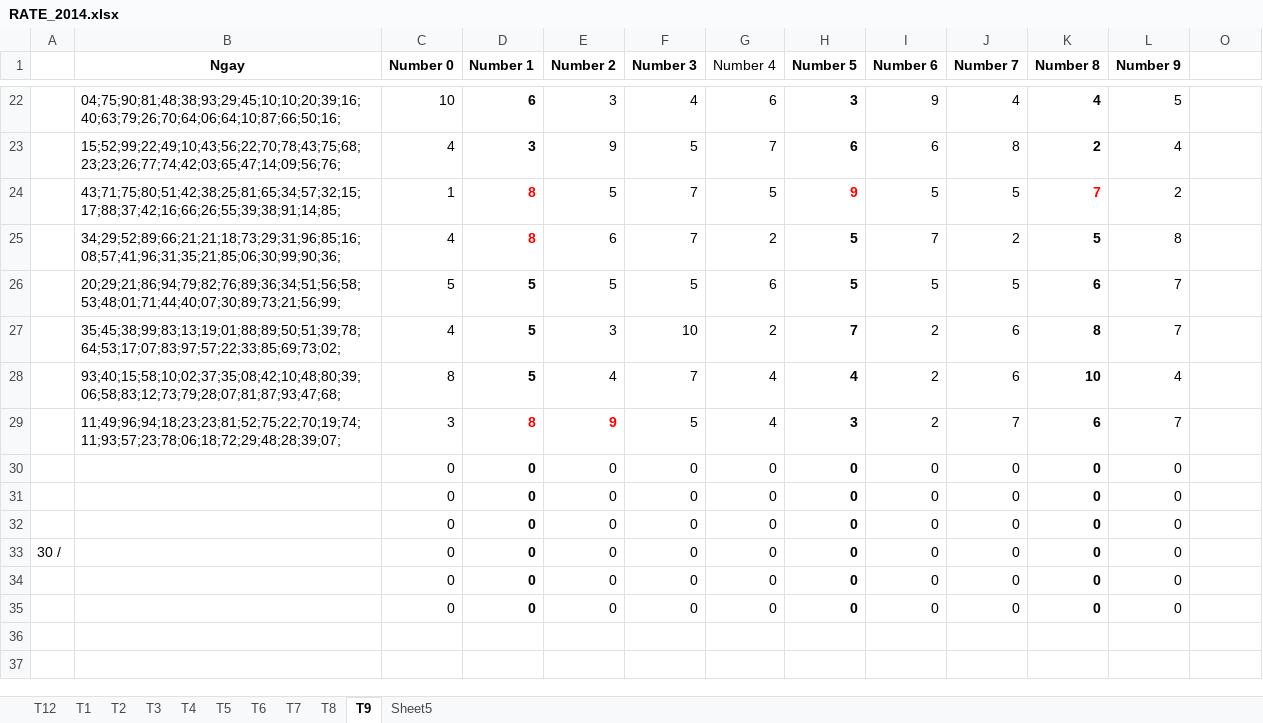
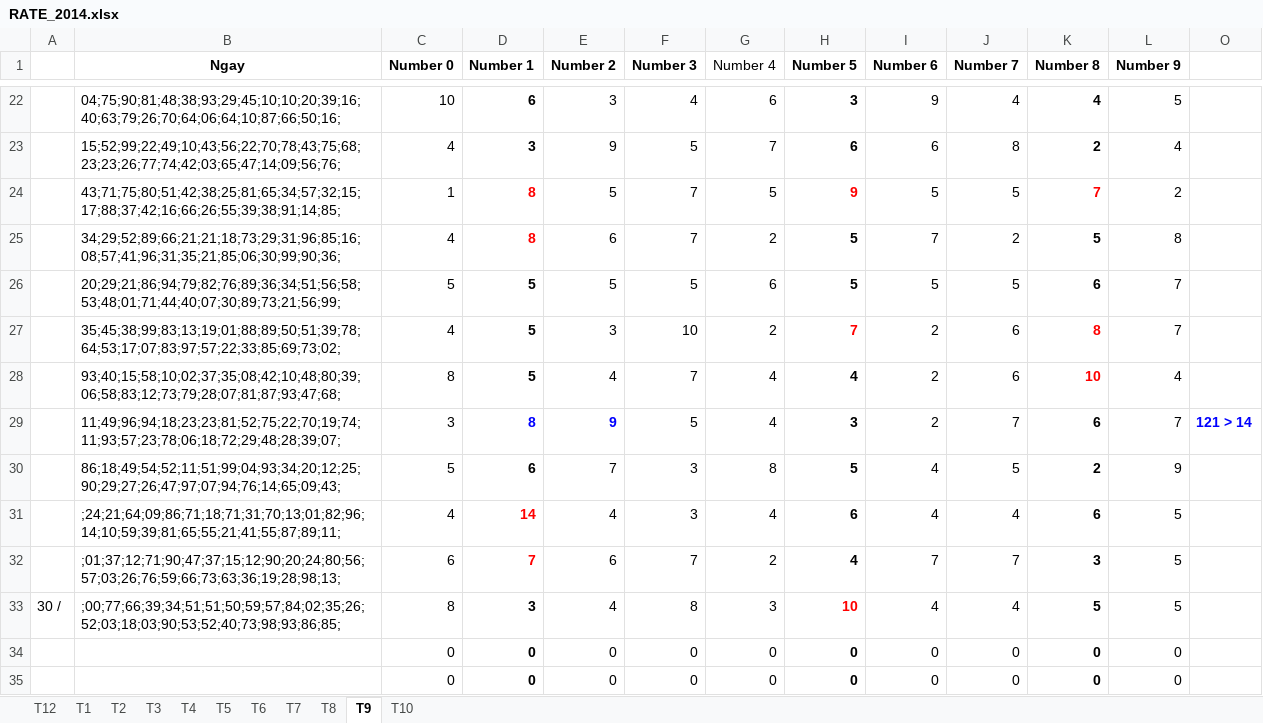
Before and after one commit to nampq/science, an Excel workbook: MakeMoney/Thong_Ke/xls/RATE_2014.xlsx, sheet T9, drawn as a sheet; only a part is shown, gaps mark what is left out; values as stored, in another font and other column widths than the file's, no borders; removed rows and columns are numbered as before the commit, all else as after; the diff names each change by its address in the sheet, - before the commit and + after, or states it on an @@ line.

```diff
--- a/MakeMoney/Thong_Ke/xls/RATE_2014.xlsx (sheet T9)
+++ b/MakeMoney/Thong_Ke/xls/RATE_2014.xlsx (sheet T9)
-sheet tab: Sheet5
+sheet tab: T10
-H27 text colour: black
+H27 text colour: #FF0000
-K27:K28 text colour: black
+K27:K28 text colour: #FF0000
-D29:E29 text colour: #FF0000
+D29:E29 text colour: #0000FF
-O29: (empty)
+O29: 121 > 14
-row 30:  |  | 0 | 0 | 0 | 0 | 0 | 0 | 0 | 0 | 0 | 0
-row 31:  |  | 0 | 0 | 0 | 0 | 0 | 0 | 0 | 0 | 0 | 0
-row 32:  |  | 0 | 0 | 0 | 0 | 0 | 0 | 0 | 0 | 0 | 0
-row 33: 30 / |  | 0 | 0 | 0 | 0 | 0 | 0 | 0 | 0 | 0 | 0
+row 30:  | 86;18;49;54;52;11;51;99;04;93;34;20;12;25;90;29;27;26;47;97;07;94;76;14;65;09;43; | 5 | 6 | 7 | 3 | 8 | 5 | 4 | 5 | 2 | 9
+row 31:  | ;24;21;64;09;86;71;18;71;31;70;13;01;82;96;14;10;59;39;81;65;55;21;41;55;87;89;11; | 4 | 14 | 4 | 3 | 4 | 6 | 4 | 4 | 6 | 5
+row 32:  | ;01;37;12;71;90;47;37;15;12;90;20;24;80;56;57;03;26;76;59;66;73;63;36;19;28;98;13; | 6 | 7 | 6 | 7 | 2 | 4 | 7 | 7 | 3 | 5
+row 33: 30 / | ;00;77;66;39;34;51;51;50;59;57;84;02;35;26;52;03;18;03;90;53;52;40;73;98;93;86;85; | 8 | 3 | 4 | 8 | 3 | 10 | 4 | 4 | 5 | 5
```
Also changed, not shown: sheet T10, hidden cells, 6 other files.
